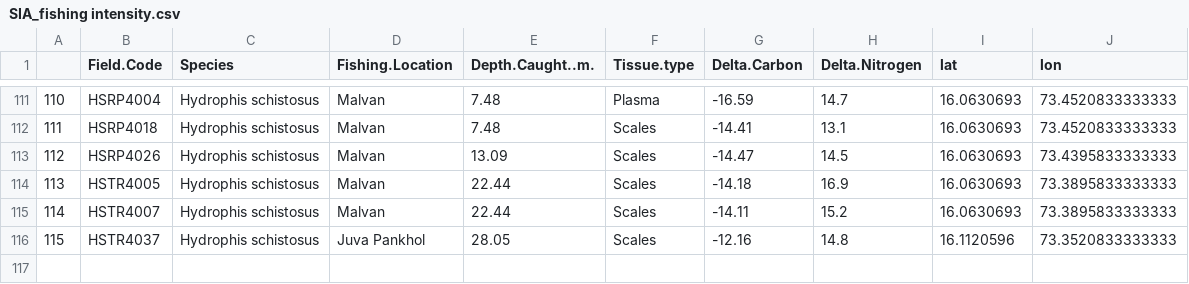
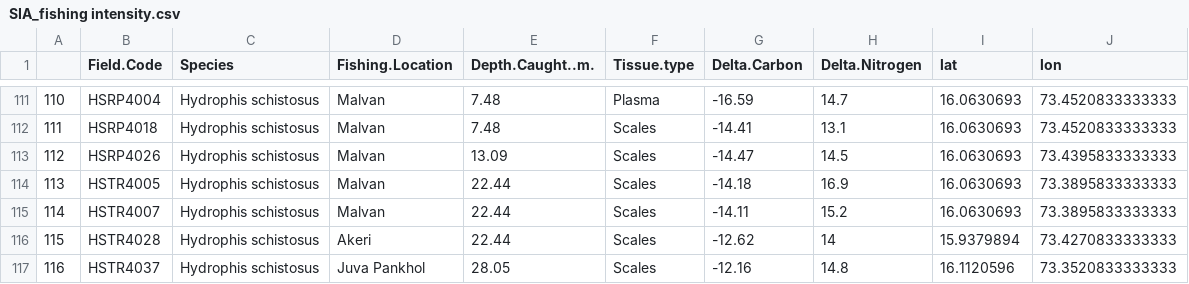
Before and after one commit to cheesesnakes/sea-snake-resource-use, a CSV file: Data/SIA_fishing intensity.csv, drawn as a sheet; only a part is shown, gaps mark what is left out; addresses are those after the commit; the diff names each change by its address in the sheet, - before the commit and + after, or states it on an @@ line.

```diff
--- a/Data/SIA_fishing intensity.csv
+++ b/Data/SIA_fishing intensity.csv
+row 116: 115 | HSTR4028 | Hydrophis schistosus | Akeri | 22.44 | Scales | -12.62 | 14 | 15.9379894 | 73.4270833333333
@@ column A renumbered from row 117 down @@
```
Also changed, not shown: Data/Sea_snakes_gut_content_2018-19.csv, 8 other files.
